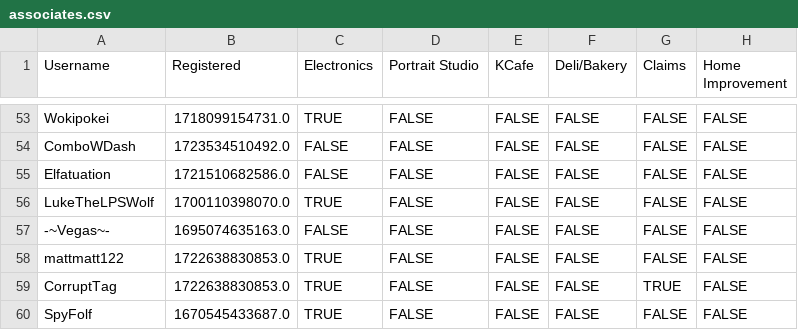
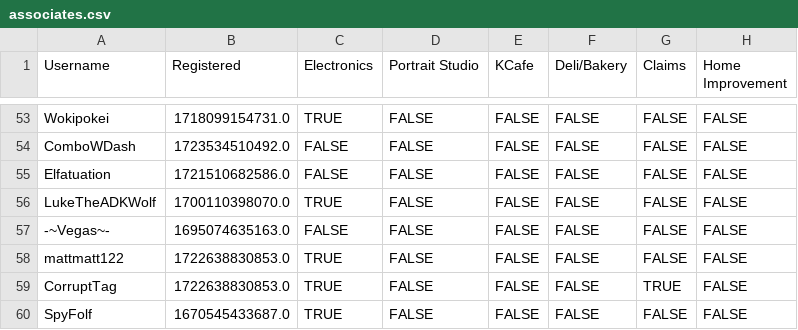
Before and after one commit to VRC-Kmart/aisle-6, a CSV file: clockboy/associates.csv, drawn as a sheet; only a part is shown, gaps mark what is left out; the diff names each change by its address in the sheet, - before the commit and + after, or states it on an @@ line.

Commit message:
update LukeTheADKWolf

```diff
--- a/clockboy/associates.csv
+++ b/clockboy/associates.csv
-A56 (Username): LukeTheLPSWolf
+A56 (Username): LukeTheADKWolf
```
Also changed, not shown: 2 other files.
